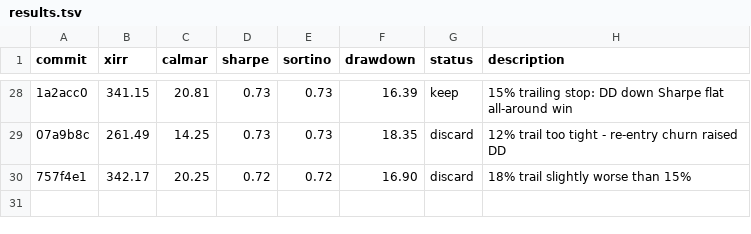
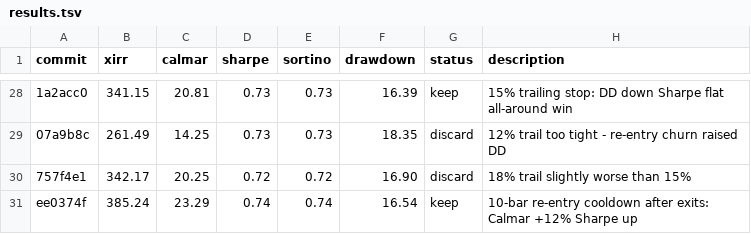
Before and after one commit to meet-minimalist/Backtrader-experiments, a TSV file: results.tsv, drawn as a sheet; only a part is shown, gaps mark what is left out; the diff names each change by its address in the sheet, - before the commit and + after, or states it on an @@ line.

```diff
--- a/results.tsv
+++ b/results.tsv
+row 31: ee0374f | 385.24 | 23.29 | 0.74 | 0.74 | 16.54 | keep | 10-bar re-entry cooldown after exits: Calmar +12% Sharpe up
```
